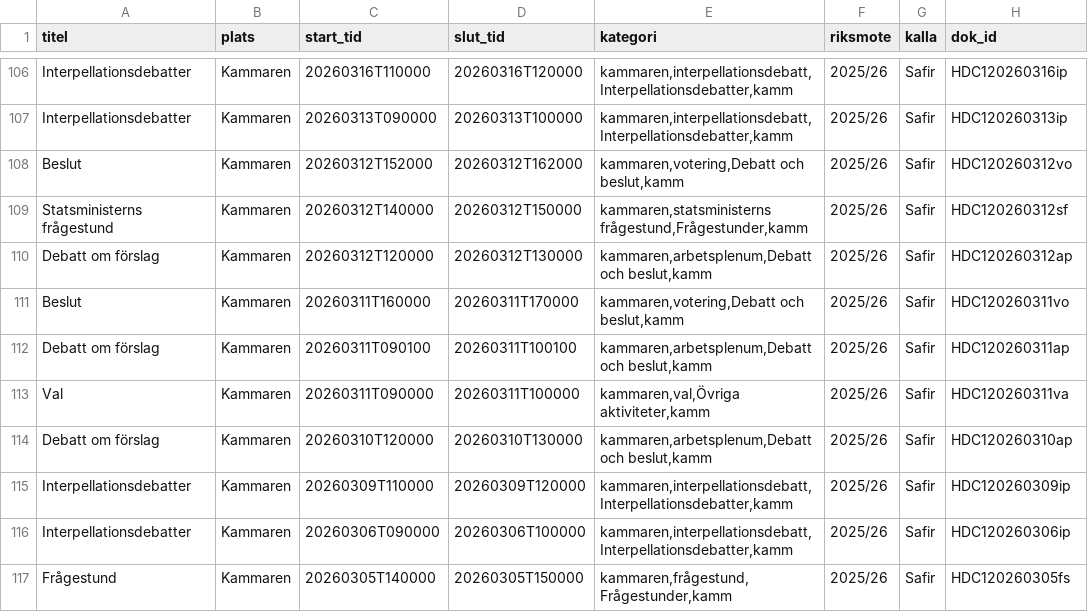
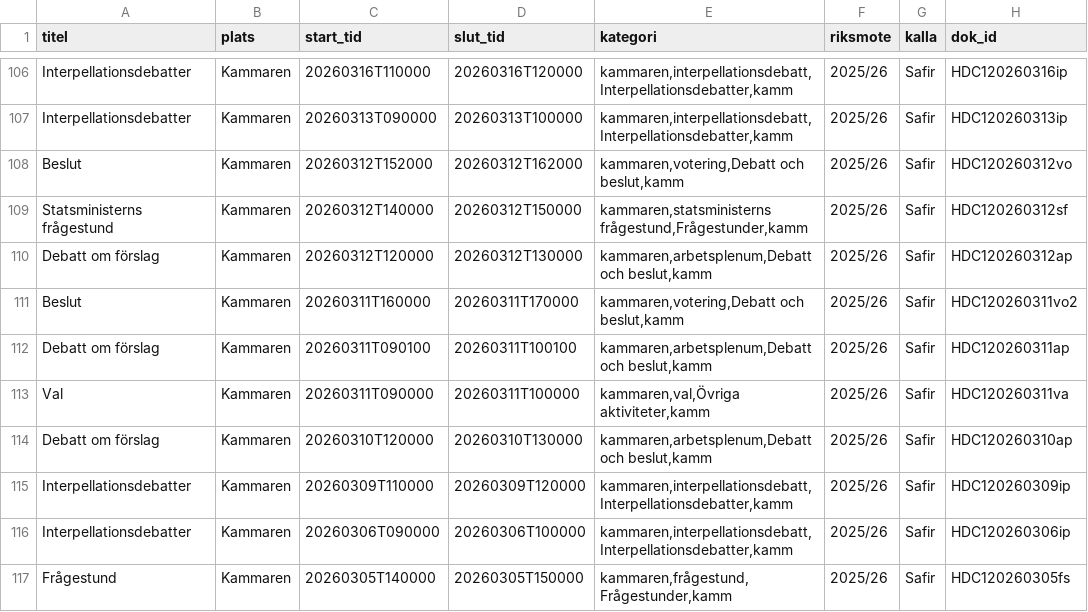
Before and after one commit to DataHub2/programmering_inom_dataplatform-Lab2, a CSV file: data/kalender.csv, drawn as a sheet; only a part is shown, gaps mark what is left out.

```diff
--- a/data/kalender.csv
+++ b/data/kalender.csv
@@ -110,3 +110,3 @@ Statsministerns frågestund,Kammaren,20260312T140000,20260312T150000,"kammaren,s
 Debatt om förslag,Kammaren,20260312T120000,20260312T130000,"kammaren,arbetsplenum,Debatt och beslut,kamm",2025/26,Safir,HDC120260312ap
-Beslut,Kammaren,20260311T160000,20260311T170000,"kammaren,votering,Debatt och beslut,kamm",2025/26,Safir,HDC120260311vo
+Beslut,Kammaren,20260311T160000,20260311T170000,"kammaren,votering,Debatt och beslut,kamm",2025/26,Safir,HDC120260311vo2
 Debatt om förslag,Kammaren,20260311T090100,20260311T100100,"kammaren,arbetsplenum,Debatt och beslut,kamm",2025/26,Safir,HDC120260311ap
```
Also changed, not shown: data/anforanden.csv, data/dokument.csv, 4 other files.
